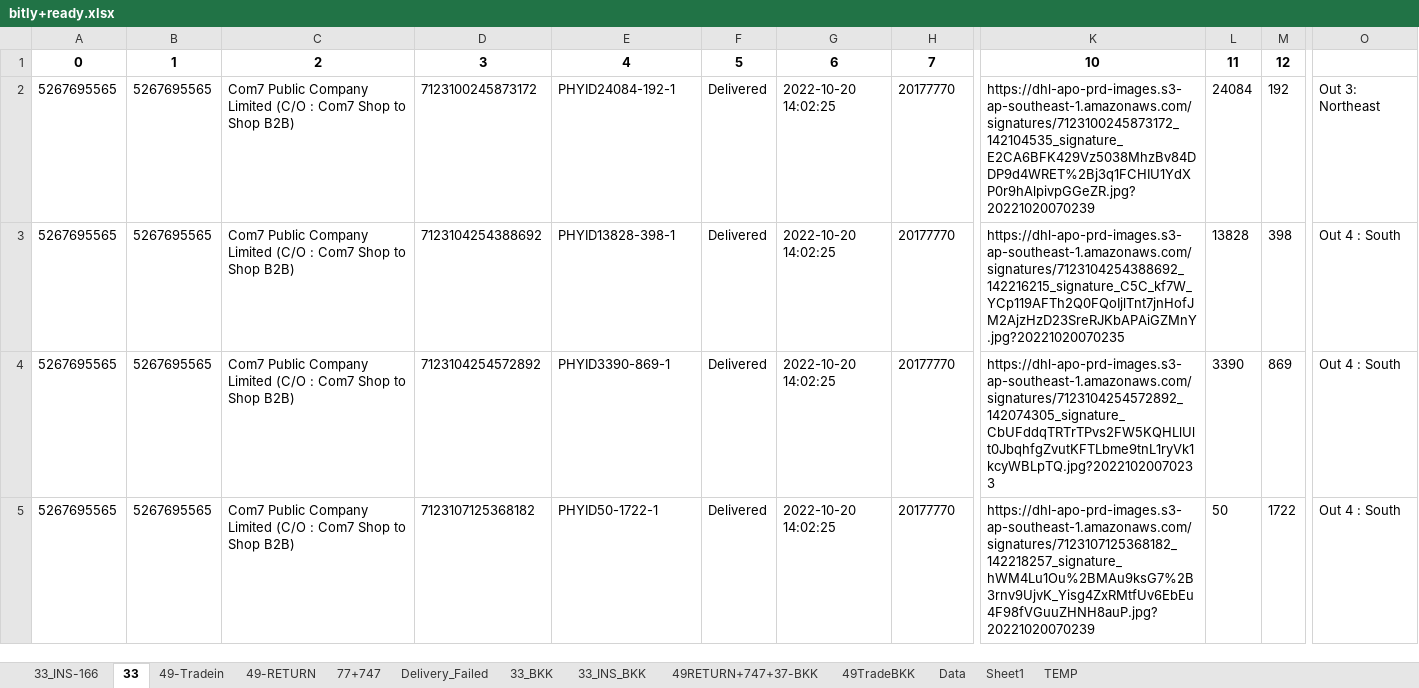
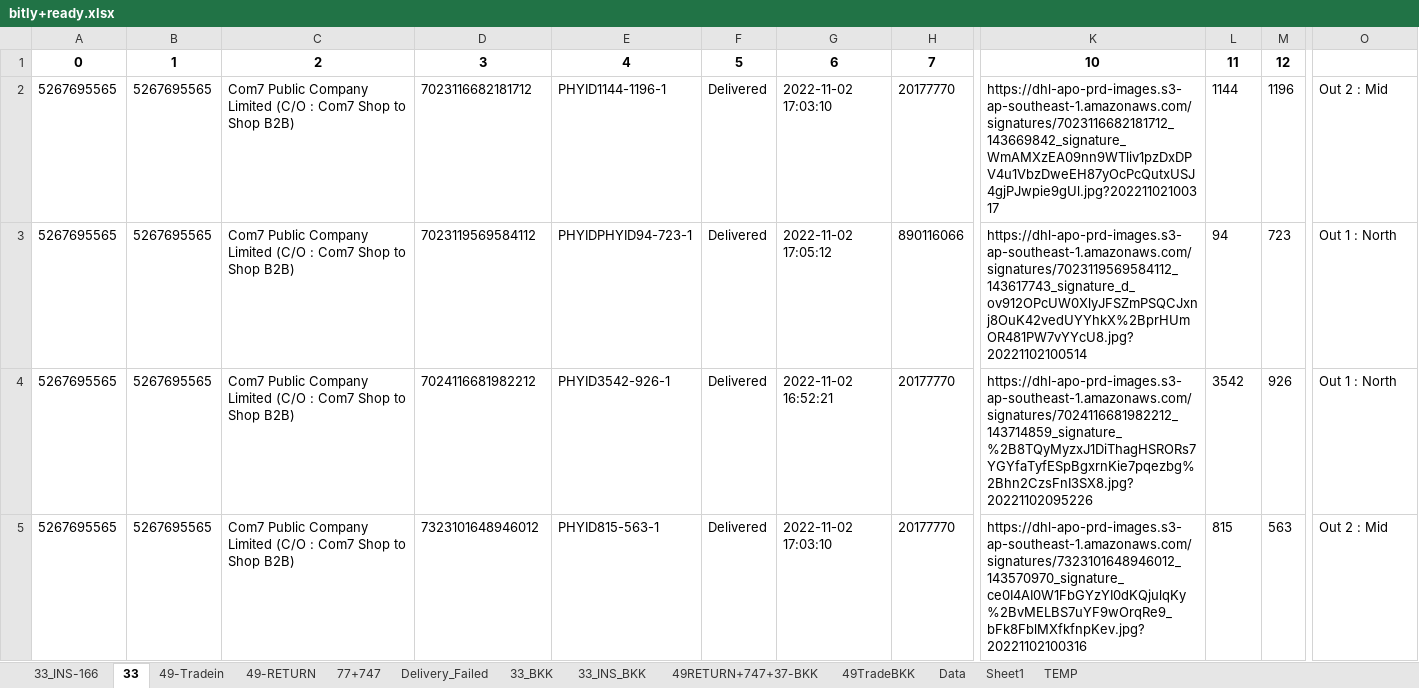
Before and after one commit to famasf1/my-work-python-script, an Excel workbook: Docref/bitly+ready.xlsx, sheet 33, drawn as a sheet; only a part is shown, gaps mark what is left out; values as stored, in another font and other column widths than the file's, no borders; the diff covers the shown part only; the diff names each change by its address in the sheet, - before the commit and + after, or states it on an @@ line.

```diff
--- a/Docref/bitly+ready.xlsx (sheet 33)
+++ b/Docref/bitly+ready.xlsx (sheet 33)
-D2: 7123100245873172
+D2: 7023116682181712
-E2: PHYID24084-192-1
+E2: PHYID1144-1196-1
-G2: 2022-10-20 14:02:25
+G2: 2022-11-02 17:03:10
-K2: https://dhl-apo-prd-images.s3-ap-southeast-1.amazonaws.com/signatures/7123100245873172_142104535_signature_E2CA6BFK429Vz5038MhzBv84DDP9d4WRET%2Bj3q1FCHIU1YdXP0r9hAlpivpGGeZR.jpg?20221020070239
+K2: https://dhl-apo-prd-images.s3-ap-southeast-1.amazonaws.com/signatures/7023116682181712_143669842_signature_WmAMXzEA09nn9WTliv1pzDxDPV4u1VbzDweEH87yOcPcQutxUSJ4gjPJwpie9gUl.jpg?20221102100317
-L2: 24084
+L2: 1144
-M2: 192
+M2: 1196
-O2: Out 3: Northeast
+O2: Out 2 : Mid
-D3: 7123104254388692
+D3: 7023119569584112
-E3: PHYID13828-398-1
+E3: PHYIDPHYID94-723-1
-G3: 2022-10-20 14:02:25
+G3: 2022-11-02 17:05:12
-H3: 20177770
+H3: 890116066
-K3: https://dhl-apo-prd-images.s3-ap-southeast-1.amazonaws.com/signatures/7123104254388692_142216215_signature_C5C_kf7W_YCp119AFTh2Q0FQoIjlTnt7jnHofJM2AjzHzD23SreRJKbAPAiGZMnY.jpg?20221020070235
+K3: https://dhl-apo-prd-images.s3-ap-southeast-1.amazonaws.com/signatures/7023119569584112_143617743_signature_d_ov912OPcUW0XlyJFSZmPSQCJxnj8OuK42vedUYYhkX%2BprHUmOR481PW7vYYcU8.jpg?20221102100514
-L3: 13828
+L3: 94
-M3: 398
+M3: 723
-O3:O4: Out 4 : South
+O3:O4: Out 1 : North
-D4: 7123104254572892
+D4: 7024116681982212
-E4: PHYID3390-869-1
+E4: PHYID3542-926-1
-G4: 2022-10-20 14:02:25
+G4: 2022-11-02 16:52:21
-K4: https://dhl-apo-prd-images.s3-ap-southeast-1.amazonaws.com/signatures/7123104254572892_142074305_signature_CbUFddqTRTrTPvs2FW5KQHLlUlt0JbqhfgZvutKFTLbme9tnL1ryVk1kcyWBLpTQ.jpg?20221020070233
+K4: https://dhl-apo-prd-images.s3-ap-southeast-1.amazonaws.com/signatures/7024116681982212_143714859_signature_%2B8TQyMyzxJ1DiThagHSRORs7YGYfaTyfESpBgxrnKie7pqezbg%2Bhn2CzsFnI3SX8.jpg?20221102095226
-L4: 3390
+L4: 3542
-M4: 869
+M4: 926
-D5: 7123107125368182
+D5: 7323101648946012
-E5: PHYID50-1722-1
+E5: PHYID815-563-1
-G5: 2022-10-20 14:02:25
+G5: 2022-11-02 17:03:10
-K5: https://dhl-apo-prd-images.s3-ap-southeast-1.amazonaws.com/signatures/7123107125368182_142218257_signature_hWM4Lu1Ou%2BMAu9ksG7%2B3rnv9UjvK_Yisg4ZxRMtfUv6EbEu4F98fVGuuZHNH8auP.jpg?20221020070239
+K5: https://dhl-apo-prd-images.s3-ap-southeast-1.amazonaws.com/signatures/7323101648946012_143570970_signature_ce0I4AI0W1FbGYzYI0dKQjulqKy%2BvMELBS7uYF9wOrqRe9_bFk8FblMXfkfnpKev.jpg?20221102100316
-L5: 50
+L5: 815
-M5: 1722
+M5: 563
-O5: Out 4 : South
+O5: Out 2 : Mid
```
Also changed, not shown: 5 added rows and 189 edited cells elsewhere in this sheet, sheet 77+747, sheet 49-Tradein, sheet 33_INS-166, sheet 49TradeBKK, sheet 33_BKK, sheet 33_INS_BKK, 3 more sheets, formulas that keep their value, Autostockin/stockin49.xlsx, bitly+ready.xlsx, 9 other files.
